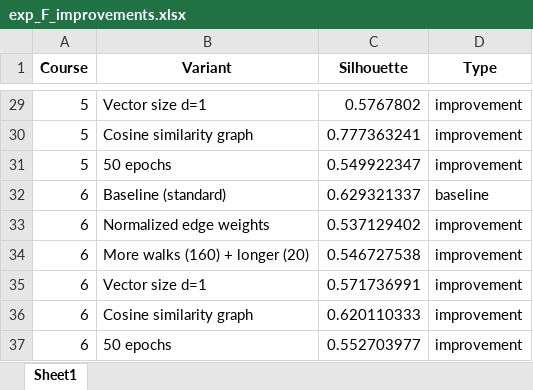
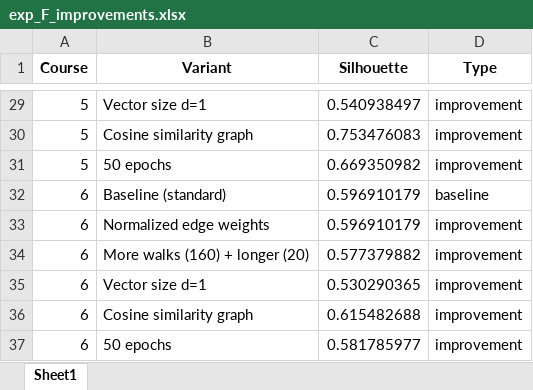
Before and after one commit to mamintoosi/Deepwalk-SSP, an Excel workbook: results/exp_F_improvements.xlsx, sheet Sheet1, drawn as a sheet; only a part is shown, gaps mark what is left out; values as stored, in another font and other column widths than the file's, no borders; the diff covers the shown part only; the diff names each change by its address in the sheet, - before the commit and + after, or states it on an @@ line.

```diff
--- a/results/exp_F_improvements.xlsx (sheet Sheet1)
+++ b/results/exp_F_improvements.xlsx (sheet Sheet1)
-C29 (Silhouette): 0.5767802
+C29 (Silhouette): 0.540938497
-C30 (Silhouette): 0.777363241
+C30 (Silhouette): 0.753476083
-C31 (Silhouette): 0.549922347
+C31 (Silhouette): 0.669350982
-C32 (Silhouette): 0.629321337
+C32 (Silhouette): 0.596910179
-C33 (Silhouette): 0.537129402
+C33 (Silhouette): 0.596910179
-C34 (Silhouette): 0.546727538
+C34 (Silhouette): 0.577379882
-C35 (Silhouette): 0.571736991
+C35 (Silhouette): 0.530290365
-C36 (Silhouette): 0.620110333
+C36 (Silhouette): 0.615482688
-C37 (Silhouette): 0.552703977
+C37 (Silhouette): 0.581785977
```
Also changed, not shown: 27 edited cells elsewhere in this sheet, results/df_reproduced.xlsx, results/exp_E_additional_metrics.xlsx, 49 other files.
